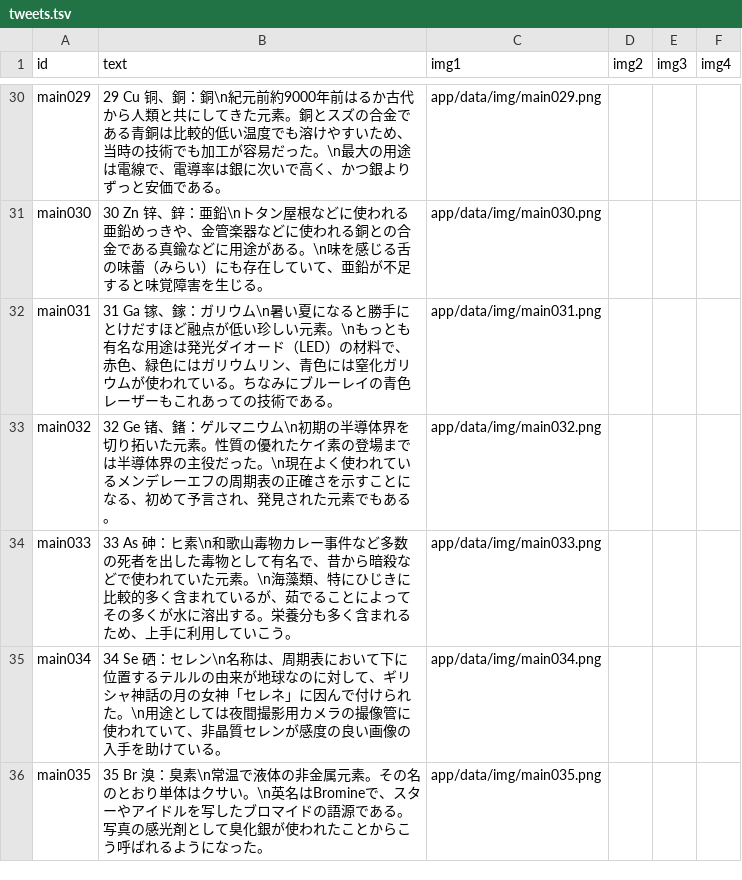
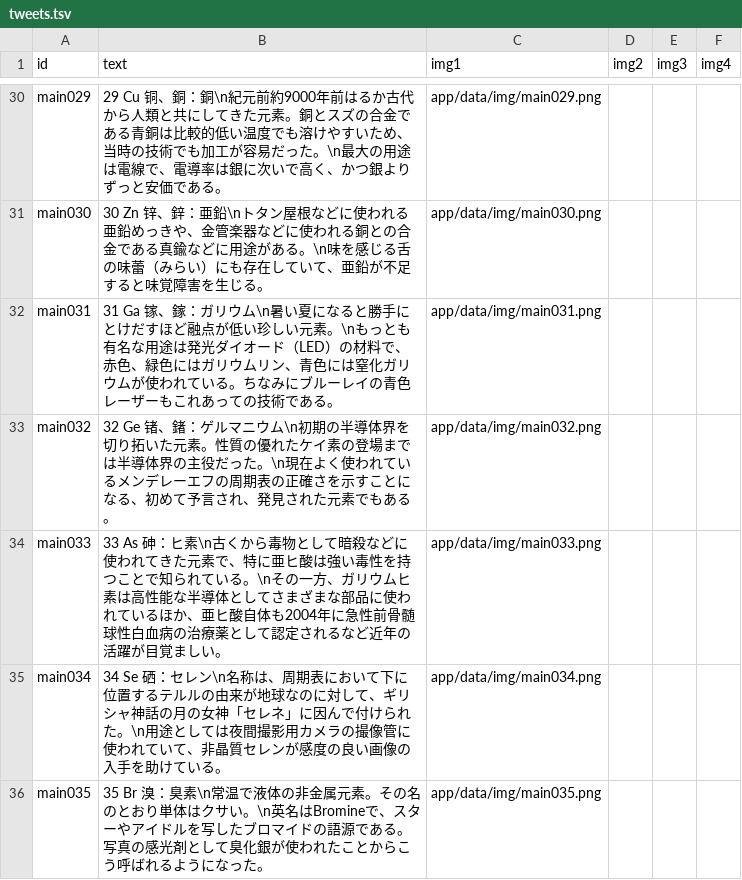
Before and after one commit to utf8sjis/gensokanji-bot, a TSV file: app/data/tweets.tsv, drawn as a sheet; only a part is shown, gaps mark what is left out.

Commit message:
update: Update main033

```diff
--- a/app/data/tweets.tsv
+++ b/app/data/tweets.tsv
@@ -33,3 +33,3 @@ main031	31 Ga 镓、鎵：ガリウム\n暑い夏になると勝手にとけだ
 main032	32 Ge 锗、鍺：ゲルマニウム\n初期の半導体界を切り拓いた元素。性質の優れたケイ素の登場までは半導体界の主役だった。\n現在よく使われているメンデレーエフの周期表の正確さを示すことになる、初めて予言され、発見された元素でもある。	app/data/img/main032.png			
-main033	33 As 砷：ヒ素\n和歌山毒物カレー事件など多数の死者を出した毒物として有名で、昔から暗殺などで使われていた元素。\n海藻類、特にひじきに比較的多く含まれているが、茹でることによってその多くが水に溶出する。栄養分も多く含まれるため、上手に利用していこう。	app/data/img/main033.png			
+main033	33 As 砷：ヒ素\n古くから毒物として暗殺などに使われてきた元素で、特に亜ヒ酸は強い毒性を持つことで知られている。\nその一方、ガリウムヒ素は高性能な半導体としてさまざまな部品に使われているほか、亜ヒ酸自体も2004年に急性前骨髄球性白血病の治療薬として認定されるなど近年の活躍が目覚ましい。	app/data/img/main033.png			
 main034	34 Se 硒：セレン\n名称は、周期表において下に位置するテルルの由来が地球なのに対して、ギリシャ神話の月の女神「セレネ」に因んで付けられた。\n用途としては夜間撮影用カメラの撮像管に使われていて、非晶質セレンが感度の良い画像の入手を助けている。	app/data/img/main034.png			
```
